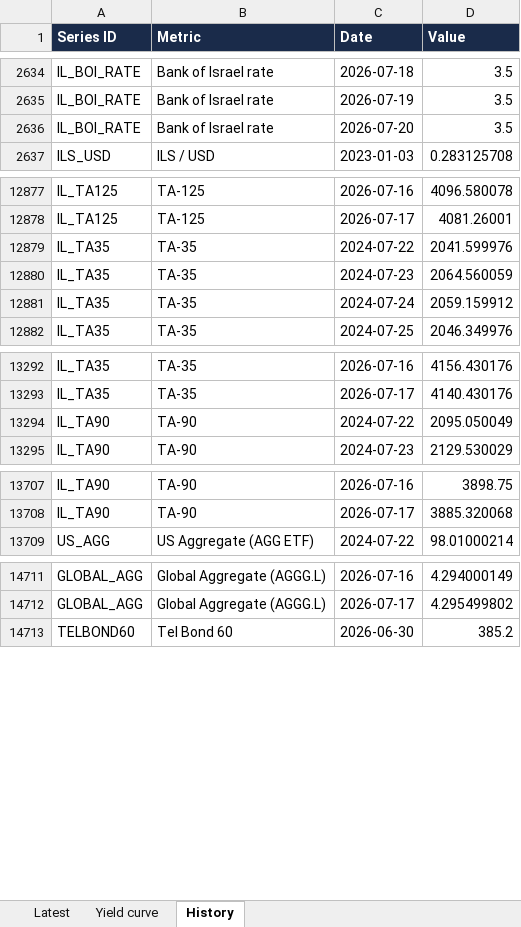
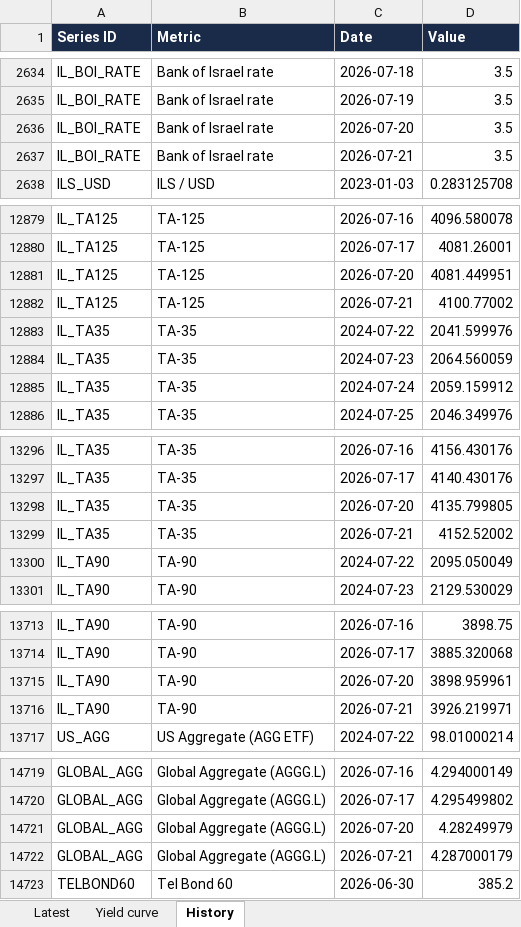
Before and after one commit to mortyamar-creator/macro-desk-data, an Excel workbook: macro_data.xlsx, sheet History, drawn as a sheet; only a part is shown, gaps mark what is left out; values as stored, in another font and other column widths than the file's, no borders; the diff covers the shown part only; the diff names each change by its address in the sheet, - before the commit and + after, or states it on an @@ line.

```diff
--- a/macro_data.xlsx (sheet History)
+++ b/macro_data.xlsx (sheet History)
+row 2637: IL_BOI_RATE | Bank of Israel rate | 2026-07-21 | 3.5
+row 12881: IL_TA125 | TA-125 | 2026-07-20 | 4081.449951
+row 12882: IL_TA125 | TA-125 | 2026-07-21 | 4100.77002
+row 13298: IL_TA35 | TA-35 | 2026-07-20 | 4135.799805
+row 13299: IL_TA35 | TA-35 | 2026-07-21 | 4152.52002
+row 13715: IL_TA90 | TA-90 | 2026-07-20 | 3898.959961
+row 13716: IL_TA90 | TA-90 | 2026-07-21 | 3926.219971
+row 14721: GLOBAL_AGG | Global Aggregate (AGGG.L) | 2026-07-20 | 4.28249979
+row 14722: GLOBAL_AGG | Global Aggregate (AGGG.L) | 2026-07-21 | 4.287000179
```
Also changed, not shown: 1 added row and 1 edited cell elsewhere in this sheet, sheet Latest, 9 other files.
